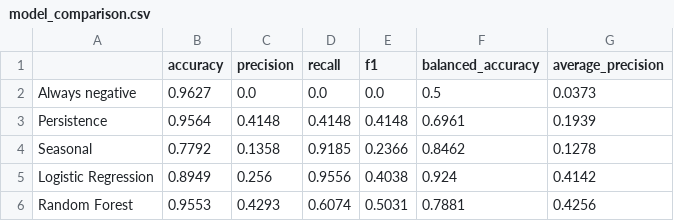
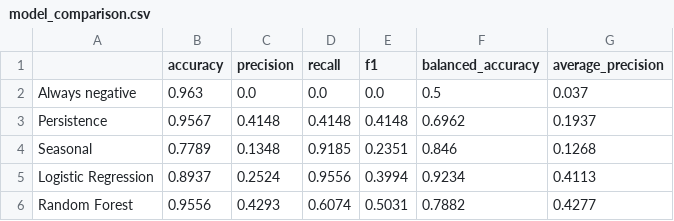
Before and after one commit to amk0098/heatrisk-deutschland, a CSV file: outputs/model_comparison.csv, drawn as a sheet.

```diff
--- a/outputs/model_comparison.csv
+++ b/outputs/model_comparison.csv
@@ -1,6 +1,6 @@
 ,accuracy,precision,recall,f1,balanced_accuracy,average_precision
-Always negative,0.9627,0.0,0.0,0.0,0.5,0.0373
-Persistence,0.9564,0.4148,0.4148,0.4148,0.6961,0.1939
-Seasonal,0.7792,0.1358,0.9185,0.2366,0.8462,0.1278
-Logistic Regression,0.8949,0.256,0.9556,0.4038,0.924,0.4142
-Random Forest,0.9553,0.4293,0.6074,0.5031,0.7881,0.4256
+Always negative,0.963,0.0,0.0,0.0,0.5,0.037
+Persistence,0.9567,0.4148,0.4148,0.4148,0.6962,0.1937
+Seasonal,0.7789,0.1348,0.9185,0.2351,0.846,0.1268
+Logistic Regression,0.8937,0.2524,0.9556,0.3994,0.9234,0.4113
+Random Forest,0.9556,0.4293,0.6074,0.5031,0.7882,0.4277
```
Also changed, not shown: 4 other files.
